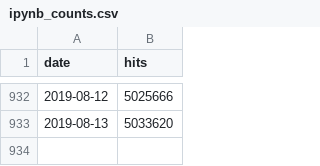
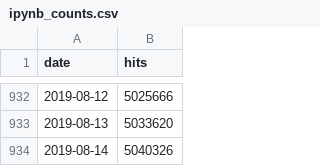
Before and after one commit to parente/nbestimate, a CSV file: ipynb_counts.csv, drawn as a sheet; only a part is shown, gaps mark what is left out; the diff names each change by its address in the sheet, - before the commit and + after, or states it on an @@ line.

```diff
--- a/ipynb_counts.csv
+++ b/ipynb_counts.csv
+row 934: 2019-08-14 | 5040326
```
Also changed, not shown: 1 other file.
